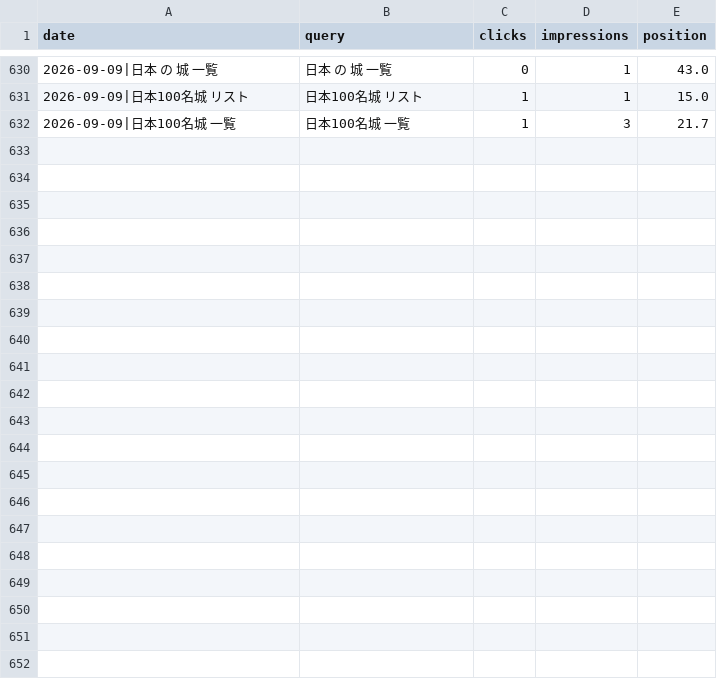
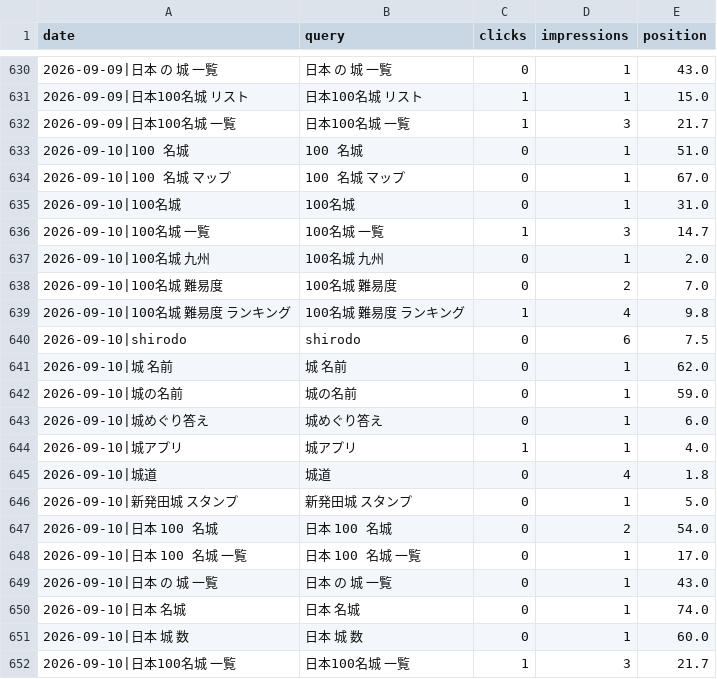
Before and after one commit to katsuhikosakata29-max/shirodo-lp, a CSV file: metrics/gsc_queries.csv, drawn as a sheet; only a part is shown, gaps mark what is left out.

Commit message:
chore(metrics): 2026-09-10 の日次データ

```diff
--- a/metrics/gsc_queries.csv
+++ b/metrics/gsc_queries.csv
@@ -632 +632,21 @@ date,query,clicks,impressions,position
 2026-09-09|日本100名城 一覧,日本100名城 一覧,1,3,21.7
+2026-09-10|100 名城,100 名城,0,1,51.0
+2026-09-10|100 名城 マップ,100 名城 マップ,0,1,67.0
+2026-09-10|100名城,100名城,0,1,31.0
+2026-09-10|100名城 一覧,100名城 一覧,1,3,14.7
+2026-09-10|100名城 九州,100名城 九州,0,1,2.0
+2026-09-10|100名城 難易度,100名城 難易度,0,2,7.0
+2026-09-10|100名城 難易度 ランキング,100名城 難易度 ランキング,1,4,9.8
+2026-09-10|shirodo,shirodo,0,6,7.5
+2026-09-10|城 名前,城 名前,0,1,62.0
+2026-09-10|城の名前,城の名前,0,1,59.0
+2026-09-10|城めぐり答え,城めぐり答え,0,1,6.0
+2026-09-10|城アプリ,城アプリ,1,1,4.0
+2026-09-10|城道,城道,0,4,1.8
+2026-09-10|新発田城 スタンプ,新発田城 スタンプ,0,1,5.0
+2026-09-10|日本 100 名城,日本 100 名城,0,2,54.0
+2026-09-10|日本 100 名城 一覧,日本 100 名城 一覧,0,1,17.0
+2026-09-10|日本 の 城 一覧,日本 の 城 一覧,0,1,43.0
+2026-09-10|日本 名城,日本 名城,0,1,74.0
+2026-09-10|日本 城 数,日本 城 数,0,1,60.0
+2026-09-10|日本100名城 一覧,日本100名城 一覧,1,3,21.7
```
Also changed, not shown: metrics/gsc_pages.csv, 1 other file.
